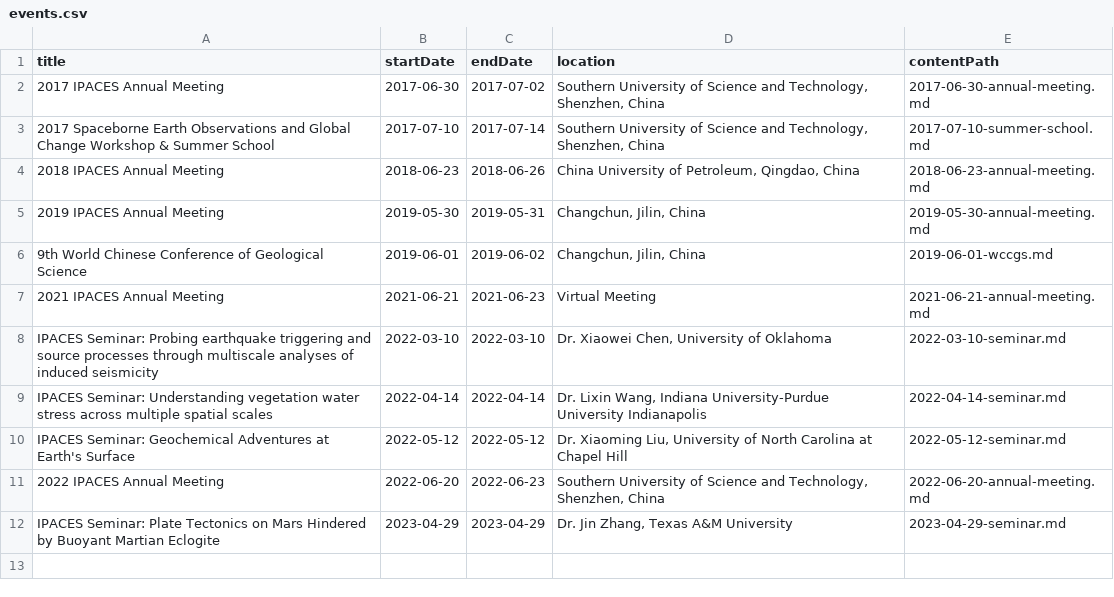
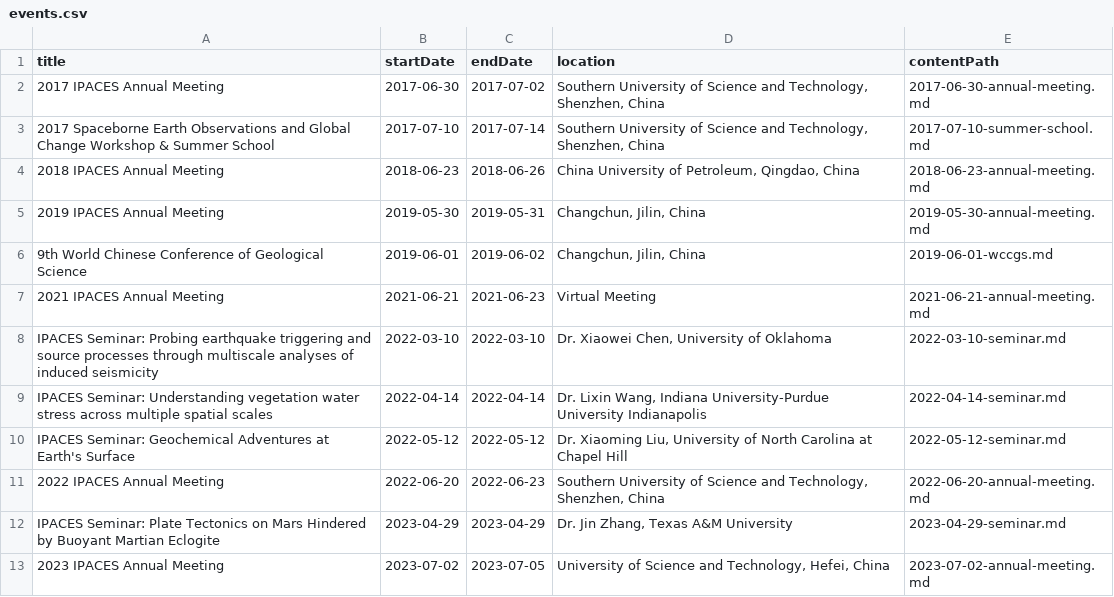
Before and after one commit to aspyrx/ipaces.org, a CSV file: src/routes/events/events.csv, drawn as a sheet.

Commit message:
add annual meeting

```diff
--- a/src/routes/events/events.csv
+++ b/src/routes/events/events.csv
@@ -12 +12,2 @@ IPACES Seminar: Geochemical Adventures at Earth's Surface,2022-05-12,2022-05-12,
 IPACES Seminar: Plate Tectonics on Mars Hindered by Buoyant Martian Eclogite,2023-04-29,2023-04-29,"Dr. Jin Zhang, Texas A&M University",2023-04-29-seminar.md
+2023 IPACES Annual Meeting,2023-07-02,2023-07-05,"University of Science and Technology, Hefei, China",2023-07-02-annual-meeting.md
```
Also changed, not shown: 2 other files.
